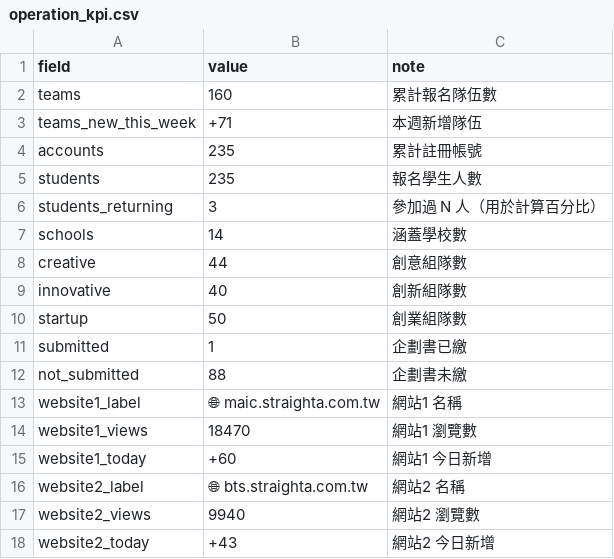
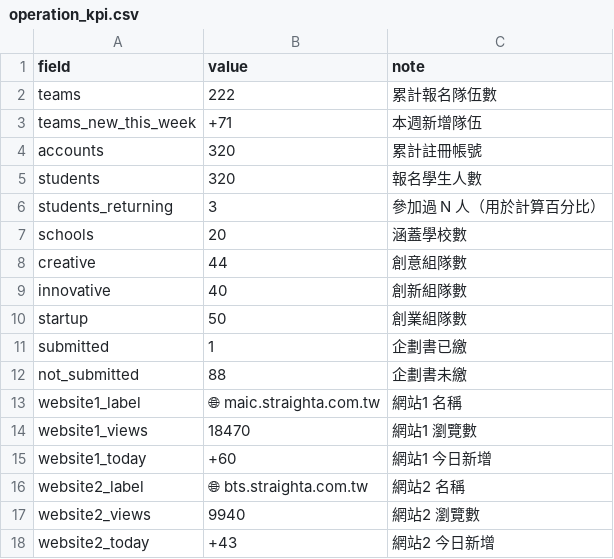
Before and after one commit to EvonneLu-ai/maic-dashboard-2026, a CSV file: data/operation_kpi.csv, drawn as a sheet.

Commit message:
auto: sync operation_kpi [2026/04/27 10:54]

```diff
--- a/data/operation_kpi.csv
+++ b/data/operation_kpi.csv
@@ -1,8 +1,8 @@
 field,value,note
-teams,160,累計報名隊伍數
+teams,222,累計報名隊伍數
 teams_new_this_week,+71,本週新增隊伍
-accounts,235,累計註冊帳號
-students,235,報名學生人數
+accounts,320,累計註冊帳號
+students,320,報名學生人數
 students_returning,3,參加過 N 人（用於計算百分比）
-schools,14,涵蓋學校數
+schools,20,涵蓋學校數
 creative,44,創意組隊數
```
